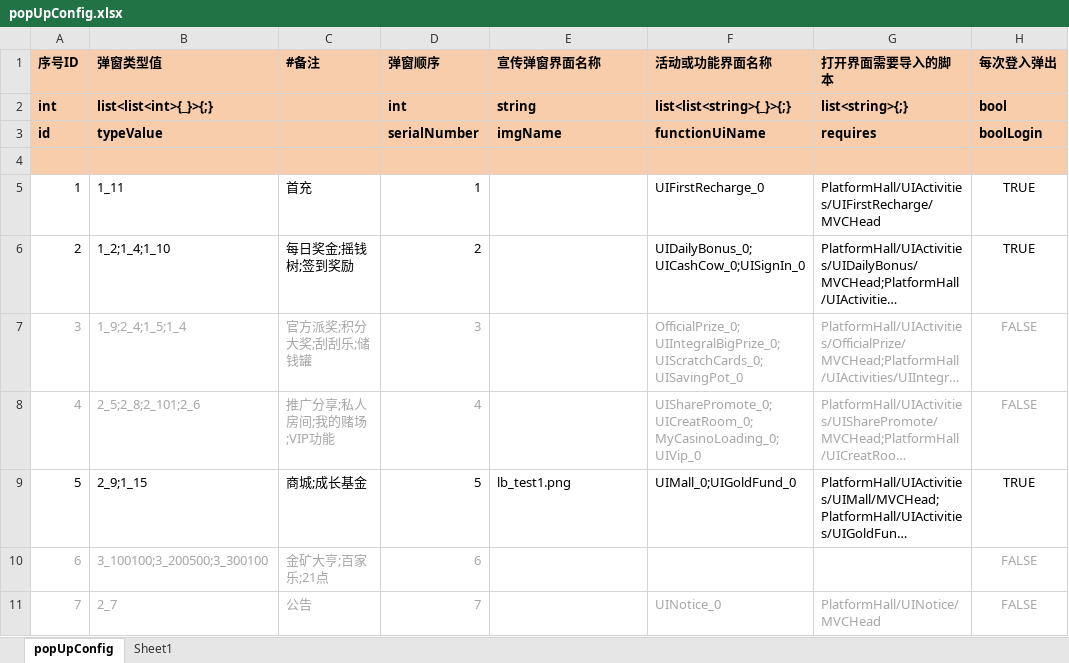
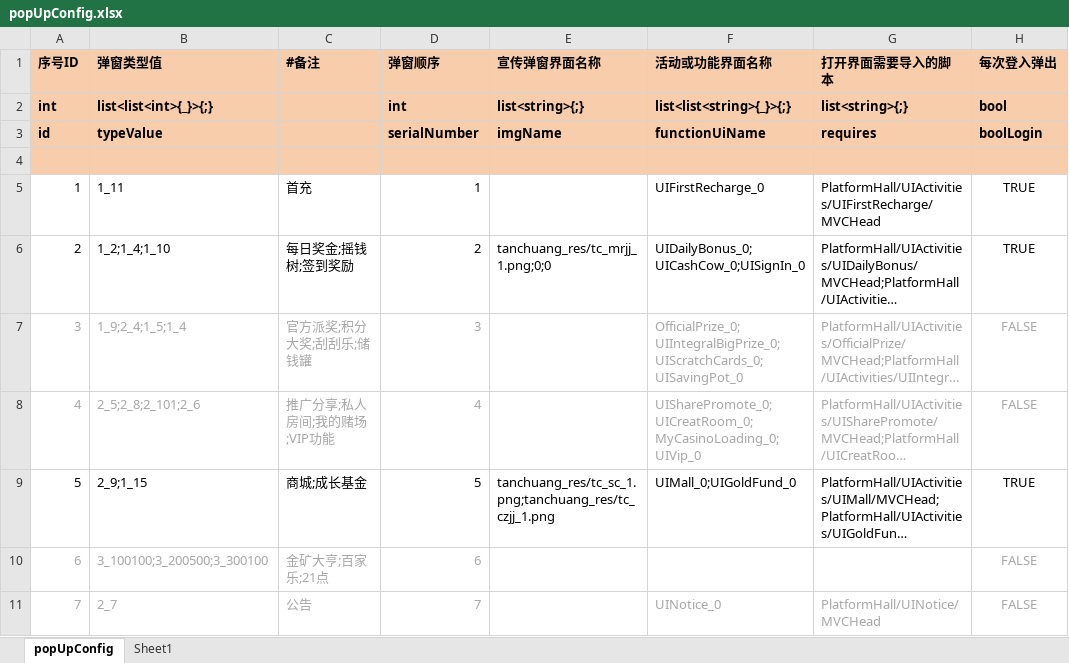
Before and after one commit to yanhailong/jjj_server, an Excel workbook: hall/resources/sample/popUpConfig.xlsx, sheet popUpConfig, drawn as a sheet; only a part is shown; long unchanged cells end in …; values as stored, in another font and other column widths than the file's, no borders; the diff names each change by its address in the sheet, - before the commit and + after, or states it on an @@ line.

```diff
--- a/hall/resources/sample/popUpConfig.xlsx (sheet popUpConfig)
+++ b/hall/resources/sample/popUpConfig.xlsx (sheet popUpConfig)
-E2 (宣传弹窗界面名称): string
+E2 (宣传弹窗界面名称): list<string>{;}
-E6 (宣传弹窗界面名称): (empty)
+E6 (宣传弹窗界面名称): tanchuang_res/tc_mrjj_1.png;0;0
-E9 (宣传弹窗界面名称): lb_test1.png
+E9 (宣传弹窗界面名称): tanchuang_res/tc_sc_1.png;tanchuang_res/tc_czjj_1.png
```
Also changed, not shown: gm/resources/sample/global.xlsx, hall/resources/sample/global.xlsx, 5 other files.
